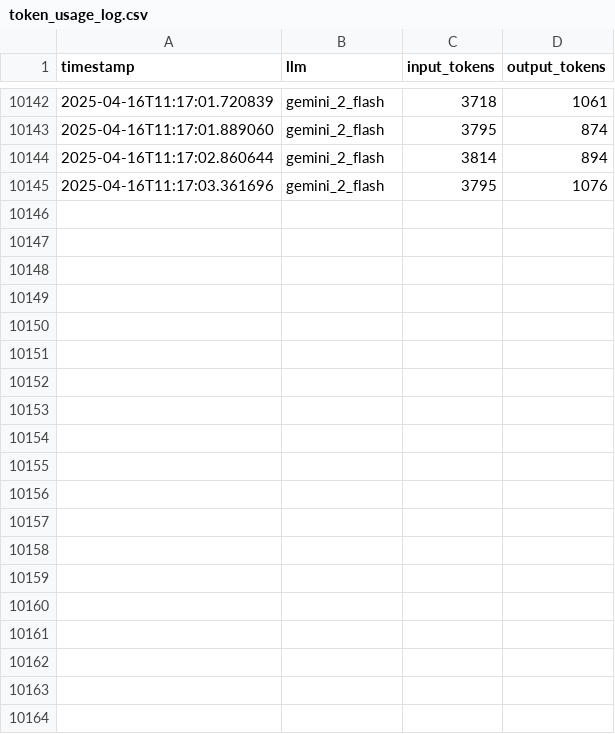
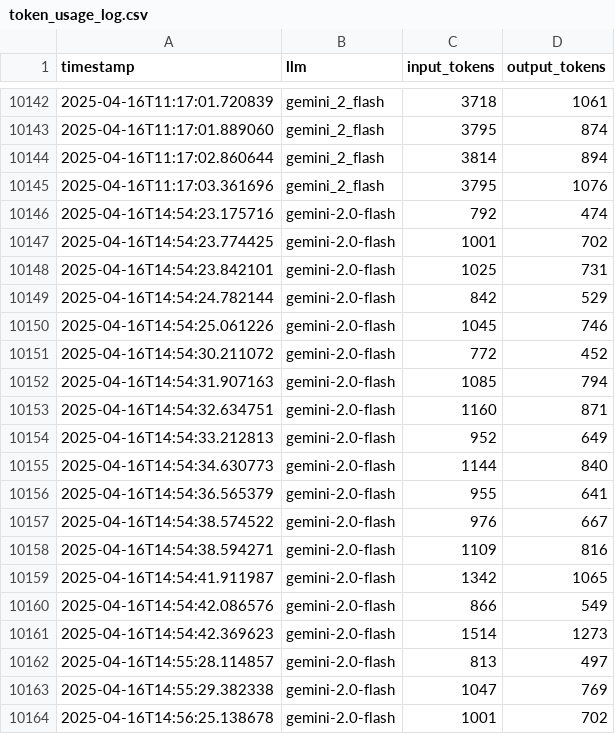
Before and after one commit to 0m08/SubmissionReviewAgent, a CSV file: token_usage_log.csv, drawn as a sheet; only a part is shown, gaps mark what is left out; the diff covers the shown part only.

```diff
--- a/token_usage_log.csv
+++ b/token_usage_log.csv
@@ -10145 +10145,20 @@ timestamp,llm,input_tokens,output_tokens
 2025-04-16T11:17:03.361696,gemini_2_flash,3795,1076
+2025-04-16T14:54:23.175716,gemini-2.0-flash,792,474
+2025-04-16T14:54:23.774425,gemini-2.0-flash,1001,702
+2025-04-16T14:54:23.842101,gemini-2.0-flash,1025,731
+2025-04-16T14:54:24.782144,gemini-2.0-flash,842,529
+2025-04-16T14:54:25.061226,gemini-2.0-flash,1045,746
+2025-04-16T14:54:30.211072,gemini-2.0-flash,772,452
+2025-04-16T14:54:31.907163,gemini-2.0-flash,1085,794
+2025-04-16T14:54:32.634751,gemini-2.0-flash,1160,871
+2025-04-16T14:54:33.212813,gemini-2.0-flash,952,649
+2025-04-16T14:54:34.630773,gemini-2.0-flash,1144,840
+2025-04-16T14:54:36.565379,gemini-2.0-flash,955,641
+2025-04-16T14:54:38.574522,gemini-2.0-flash,976,667
+2025-04-16T14:54:38.594271,gemini-2.0-flash,1109,816
+2025-04-16T14:54:41.911987,gemini-2.0-flash,1342,1065
+2025-04-16T14:54:42.086576,gemini-2.0-flash,866,549
+2025-04-16T14:54:42.369623,gemini-2.0-flash,1514,1273
+2025-04-16T14:55:28.114857,gemini-2.0-flash,813,497
+2025-04-16T14:55:29.382338,gemini-2.0-flash,1047,769
+2025-04-16T14:56:25.138678,gemini-2.0-flash,1001,702
```
Also changed, not shown: 23 added rows elsewhere in this file, 1 other file.
